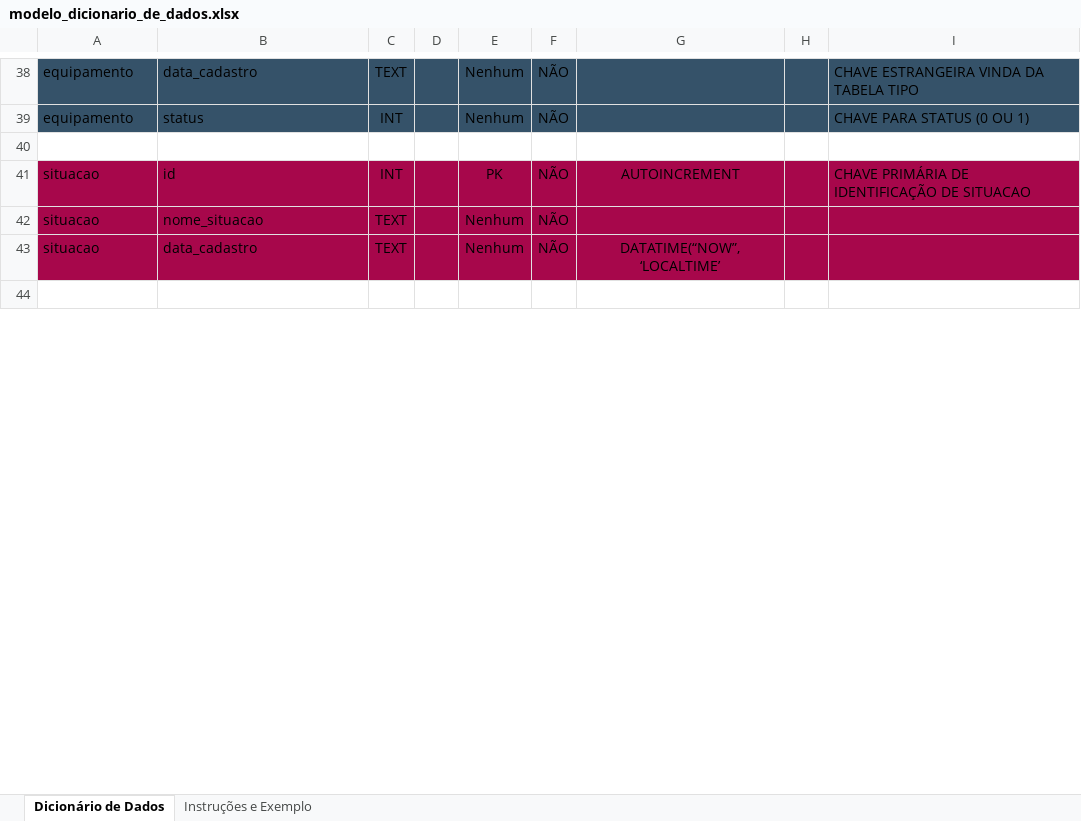
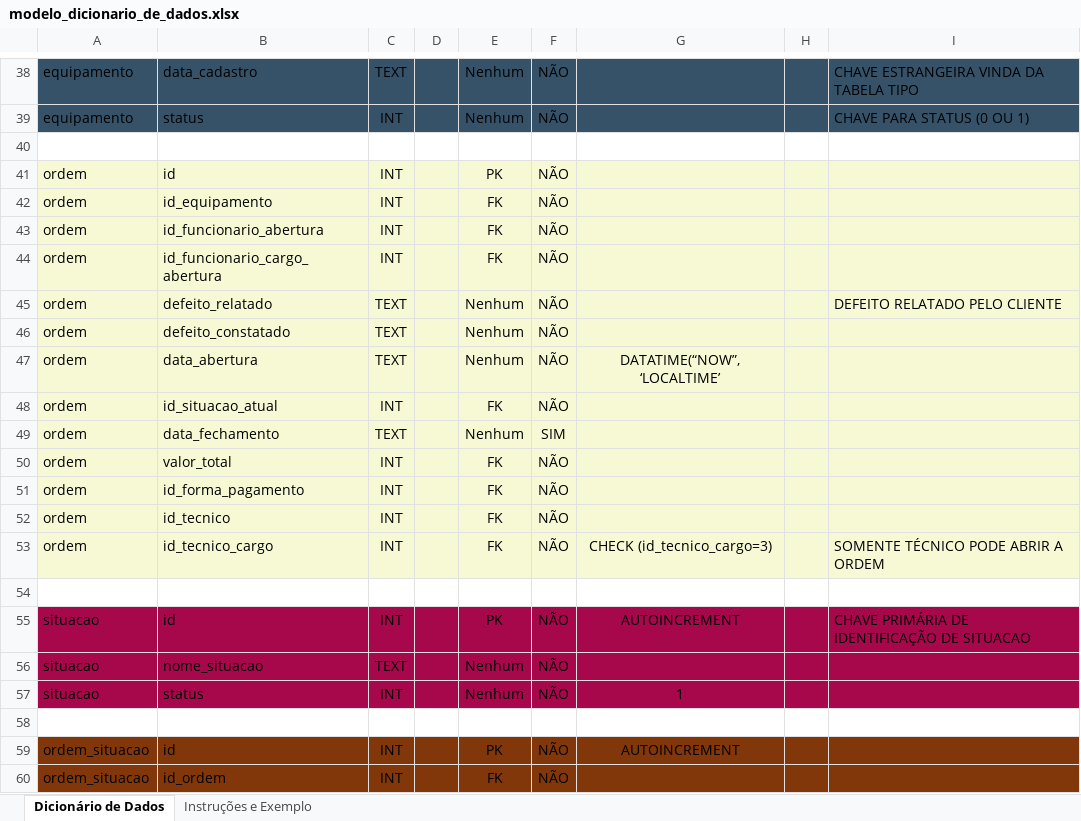
Before and after one commit to admareis/TECHFIX, an Excel workbook: DOCS/modelo_dicionario_de_dados.xlsx, sheet Dicionário de Dados, drawn as a sheet; only a part is shown, gaps mark what is left out; values as stored, in another font and other column widths than the file's, no borders; addresses are those after the commit; the diff covers the shown part only; the diff names each change by its address in the sheet, - before the commit and + after, or states it on an @@ line.

```diff
--- a/DOCS/modelo_dicionario_de_dados.xlsx (sheet Dicionário de Dados)
+++ b/DOCS/modelo_dicionario_de_dados.xlsx (sheet Dicionário de Dados)
+row 41: ordem | id | INT |  | PK | NÃO
+row 42: ordem | id_equipamento | INT |  | FK | NÃO
+row 43: ordem | id_funcionario_abertura | INT |  | FK | NÃO
+row 44: ordem | id_funcionario_cargo_abertura | INT |  | FK | NÃO
+row 45: ordem | defeito_relatado | TEXT |  | Nenhum | NÃO |  |  | DEFEITO RELATADO PELO CLIENTE
+row 46: ordem | defeito_constatado | TEXT |  | Nenhum | NÃO
+row 47: ordem | data_abertura | TEXT |  | Nenhum | NÃO | DATATIME(“NOW”, ‘LOCALTIME’
+row 48: ordem | id_situacao_atual | INT |  | FK | NÃO
+row 49: ordem | data_fechamento | TEXT |  | Nenhum | SIM
+row 50: ordem | valor_total | INT |  | FK | NÃO
+row 51: ordem | id_forma_pagamento | INT |  | FK | NÃO
+row 52: ordem | id_tecnico | INT |  | FK | NÃO
+row 53: ordem | id_tecnico_cargo | INT |  | FK | NÃO | CHECK (id_tecnico_cargo=3) |  | SOMENTE TÉCNICO PODE ABRIR A ORDEM
+row 54: (empty)
-B57: data_cadastro
+B57: status
-C57: TEXT
+C57: INT
-G57: DATATIME(“NOW”, ‘LOCALTIME’
+G57: 1
+row 59: ordem_situacao | id | INT |  | PK | NÃO | AUTOINCREMENT
+row 60: ordem_situacao | id_ordem | INT |  | FK | NÃO
```
Also changed, not shown: 21 added rows, 1 removed row, 4 hidden or unhidden rows and 12 edited cells elsewhere in this sheet, 5 other files.
